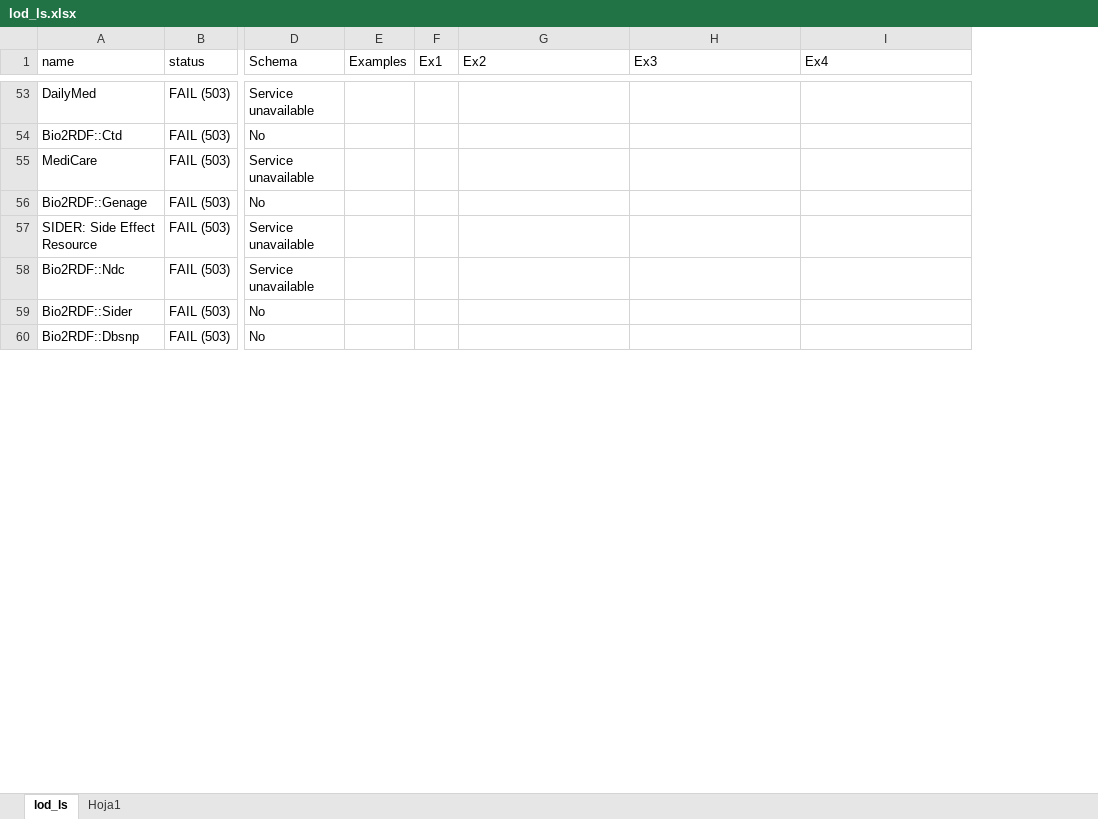
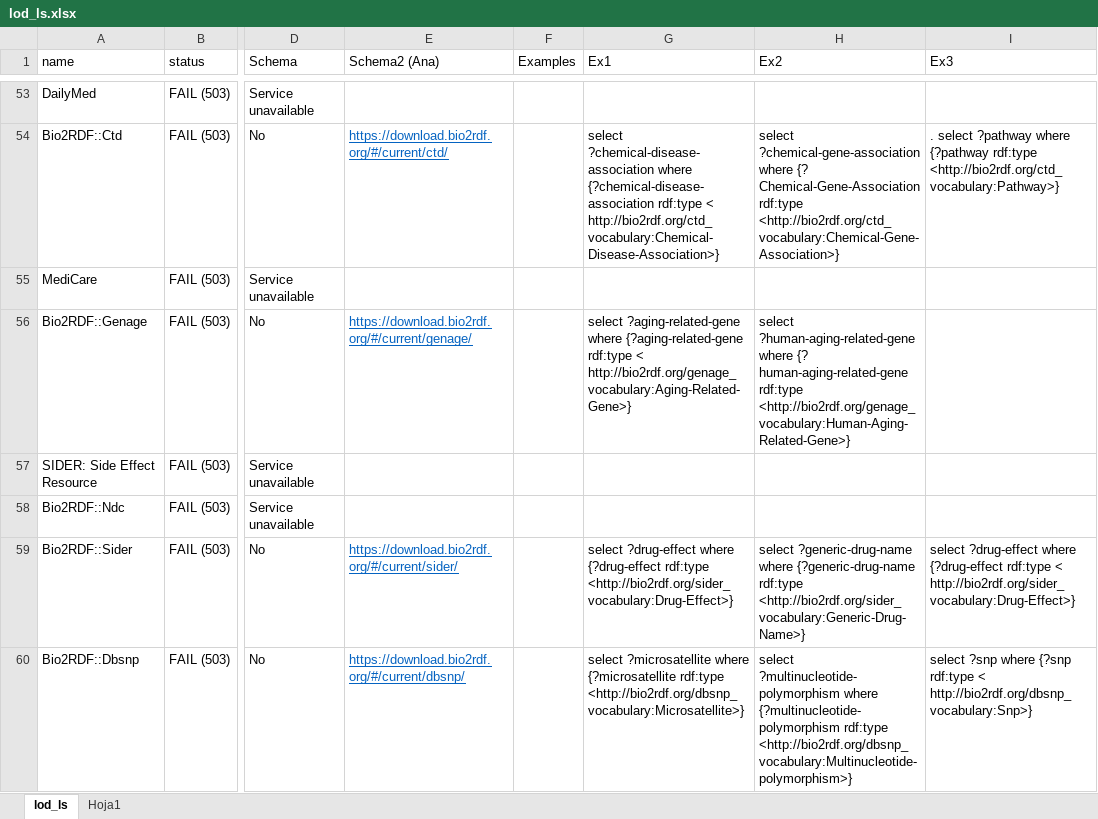
Before and after one commit to anacalo/LOD, an Excel workbook: lod_ls.xlsx, sheet lod_ls, drawn as a sheet; only a part is shown, gaps mark what is left out; values as stored, in another font and other column widths than the file's, no borders; table styles not drawn; removed rows and columns are numbered as before the commit, all else as after; the diff covers the shown part only; the diff names each change by its address in the sheet, - before the commit and + after, or states it on an @@ line.

```diff
--- a/lod_ls.xlsx (sheet lod_ls)
+++ b/lod_ls.xlsx (sheet lod_ls)
+column E (Schema2 (Ana)), rows 54-60: https://download.bio2rdf.org/#/current/ctd/ |  | https://download.bio2rdf.org/#/current/genage/ |  |  | https://download.bio2rdf.org/#/current/sider/ | https://download.bio2rdf.org/#/current/dbsnp/
-column F (Ex1), empty
-G1: Ex2
+G1: Ex1
-H1: Ex3
+H1: Ex2
-I1: Ex4
+I1: Ex3
-G54 (Ex1): (empty)
+G54 (Ex1): select ?chemical-disease-association where {?chemical-disease-association rdf:type < http://bio2rdf.org/ctd_vocabulary:Chemical-Disease-Association>}
-H54 (Ex2): (empty)
+H54 (Ex2): select ?chemical-gene-association where {? Chemical-Gene-Association rdf:type <http://bio2rdf.org/ctd_vocabulary:Chemical-Gene-Association>}
-I54 (Ex3): (empty)
+I54 (Ex3): . select ?pathway where {?pathway rdf:type <http://bio2rdf.org/ctd_vocabulary:Pathway>}
-G56 (Ex1): (empty)
+G56 (Ex1): select ?aging-related-gene where {?aging-related-gene rdf:type < http://bio2rdf.org/genage_vocabulary:Aging-Related-Gene>}
-H56 (Ex2): (empty)
+H56 (Ex2): select ?human-aging-related-gene where {? human-aging-related-gene rdf:type <http://bio2rdf.org/genage_vocabulary:Human-Aging-Related-Gene>}
-G59 (Ex1): (empty)
+G59 (Ex1): select ?drug-effect where {?drug-effect rdf:type <http://bio2rdf.org/sider_vocabulary:Drug-Effect>}
-H59 (Ex2): (empty)
+H59 (Ex2): select ?generic-drug-name where {?generic-drug-name rdf:type <http://bio2rdf.org/sider_vocabulary:Generic-Drug-Name>}
-I59 (Ex3): (empty)
+I59 (Ex3): select ?drug-effect where {?drug-effect rdf:type < http://bio2rdf.org/sider_vocabulary:Drug-Effect>}
-G60 (Ex1): (empty)
+G60 (Ex1): select ?microsatellite where {?microsatellite rdf:type <http://bio2rdf.org/dbsnp_vocabulary:Microsatellite>}
-H60 (Ex2): (empty)
+H60 (Ex2): select ?multinucleotide-polymorphism where {?multinucleotide-polymorphism rdf:type <http://bio2rdf.org/dbsnp_vocabulary:Multinucleotide-polymorphism>}
-I60 (Ex3): (empty)
+I60 (Ex3): select ?snp where {?snp rdf:type < http://bio2rdf.org/dbsnp_vocabulary:Snp>}
```
Also changed, not shown: 69 edited cells elsewhere in this sheet.
